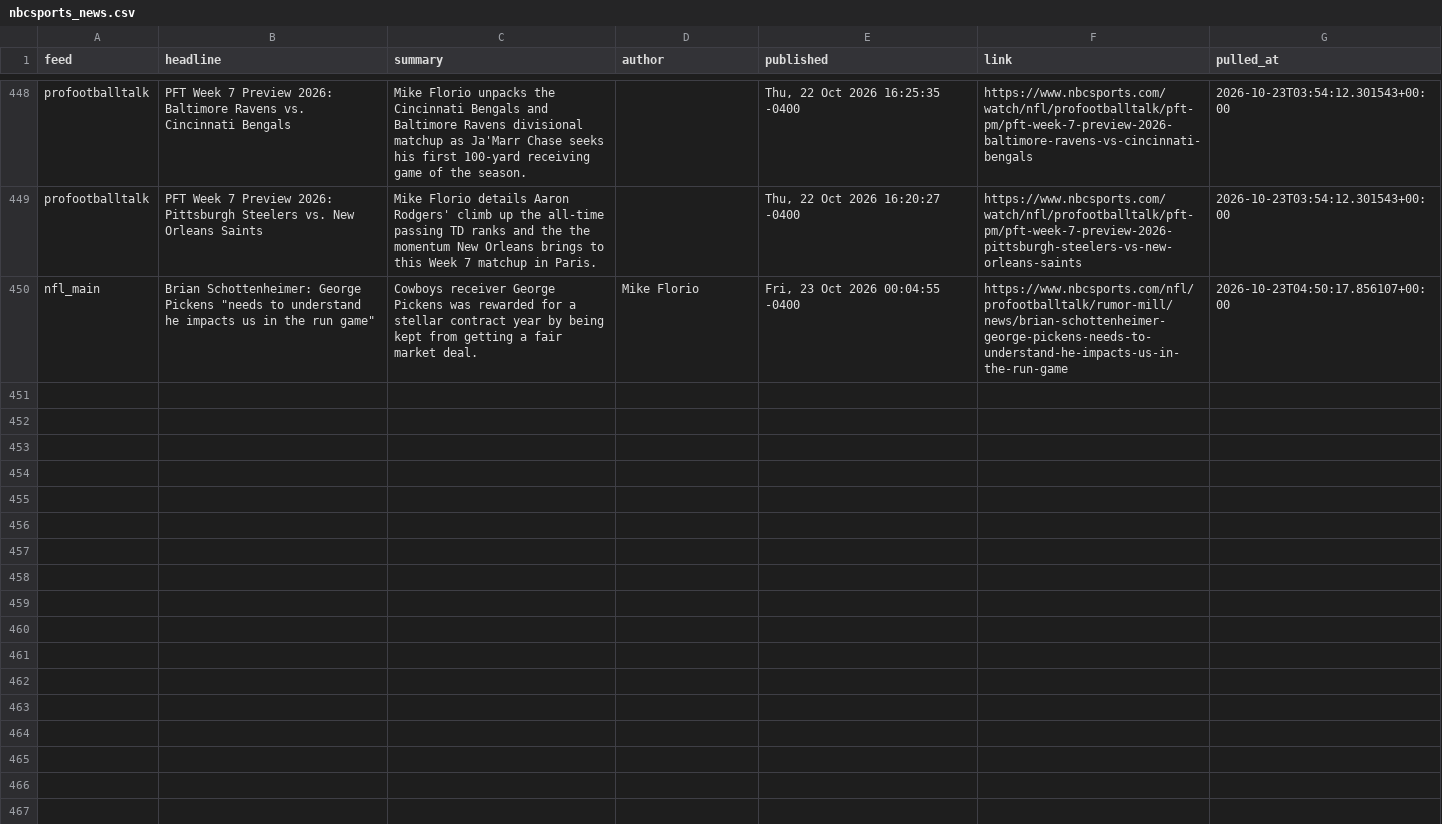
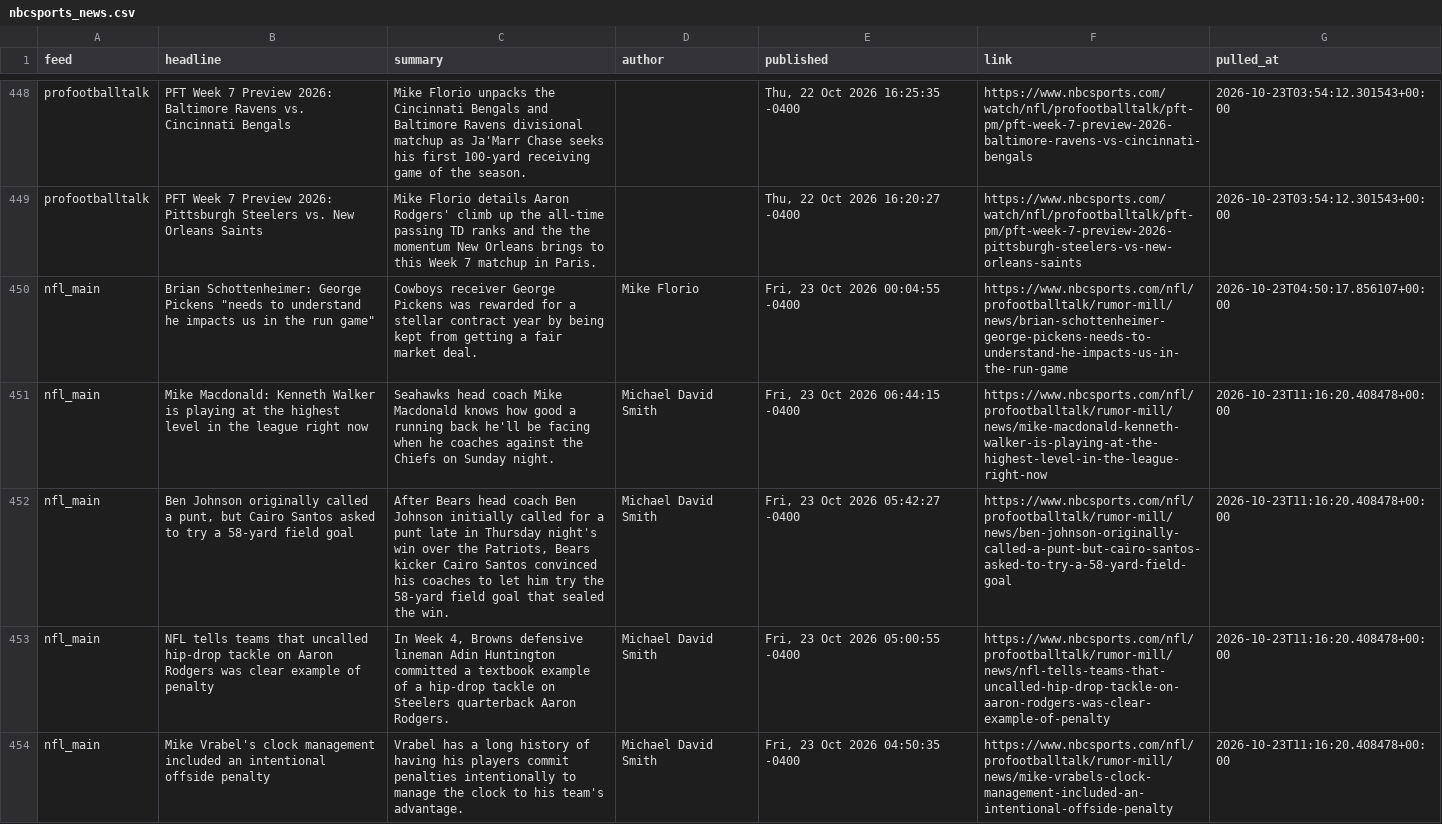
Before and after one commit to alexanderseaney-sketch/ParlayModel, a CSV file: data/raw/nbcsports_news.csv, drawn as a sheet; only a part is shown, gaps mark what is left out.

```diff
--- a/data/raw/nbcsports_news.csv
+++ b/data/raw/nbcsports_news.csv
@@ -450 +450,5 @@ profootballtalk,PFT Week 7 Preview 2026: Pittsburgh Steelers vs. New Orleans Sai
 nfl_main,"Brian Schottenheimer: George Pickens ""needs to understand he impacts us in the run game""",Cowboys receiver George Pickens was rewarded for a stellar contract year by being kept from getting a fair market deal.,Mike Florio,"Fri, 23 Oct 2026 00:04:55 -0400",https://www.nbcsports.com/nfl/profootballtalk/rumor-mill/news/brian-schottenheimer-george-pickens-needs-to-understand-he-impacts-us-in-the-run-game,2026-10-23T04:50:17.856107+00:00
+nfl_main,Mike Macdonald: Kenneth Walker is playing at the highest level in the league right now,Seahawks head coach Mike Macdonald knows how good a running back he'll be facing when he coaches against the Chiefs on Sunday night.,Michael David Smith,"Fri, 23 Oct 2026 06:44:15 -0400",https://www.nbcsports.com/nfl/profootballtalk/rumor-mill/news/mike-macdonald-kenneth-walker-is-playing-at-the-highest-level-in-the-league-right-now,2026-10-23T11:16:20.408478+00:00
+nfl_main,"Ben Johnson originally called a punt, but Cairo Santos asked to try a 58-yard field goal","After Bears head coach Ben Johnson initially called for a punt late in Thursday night's win over the Patriots, Bears kicker Cairo Santos convinced his coaches to let him try the 58-yard field goal that sealed the win.",Michael David Smith,"Fri, 23 Oct 2026 05:42:27 -0400",https://www.nbcsports.com/nfl/profootballtalk/rumor-mill/news/ben-johnson-originally-called-a-punt-but-cairo-santos-asked-to-try-a-58-yard-field-goal,2026-10-23T11:16:20.408478+00:00
+nfl_main,NFL tells teams that uncalled hip-drop tackle on Aaron Rodgers was clear example of penalty,"In Week 4, Browns defensive lineman Adin Huntington committed a textbook example of a hip-drop tackle on Steelers quarterback Aaron Rodgers.",Michael David Smith,"Fri, 23 Oct 2026 05:00:55 -0400",https://www.nbcsports.com/nfl/profootballtalk/rumor-mill/news/nfl-tells-teams-that-uncalled-hip-drop-tackle-on-aaron-rodgers-was-clear-example-of-penalty,2026-10-23T11:16:20.408478+00:00
+nfl_main,Mike Vrabel's clock management included an intentional offside penalty,Vrabel has a long history of having his players commit penalties intentionally to manage the clock to his team's advantage.,Michael David Smith,"Fri, 23 Oct 2026 04:50:35 -0400",https://www.nbcsports.com/nfl/profootballtalk/rumor-mill/news/mike-vrabels-clock-management-included-an-intentional-offside-penalty,2026-10-23T11:16:20.408478+00:00
```
Also changed, not shown: data/raw/coaching_staff.csv, data/raw/spotrac_contracts.csv, 14 other files.
